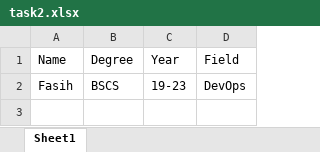
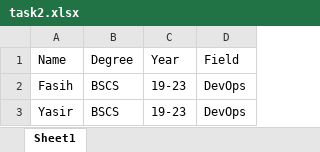
Before and after one commit to Hunter-909/localrepo, an Excel workbook: task2.xlsx, sheet Sheet1, drawn as a sheet; values as stored, in another font and other column widths than the file's, no borders; the diff names each change by its address in the sheet, - before the commit and + after, or states it on an @@ line.

Commit message:
Task2 Fasih file

```diff
--- a/task2.xlsx (sheet Sheet1)
+++ b/task2.xlsx (sheet Sheet1)
+row 3: Yasir | BSCS | 19-23 | DevOps
```
